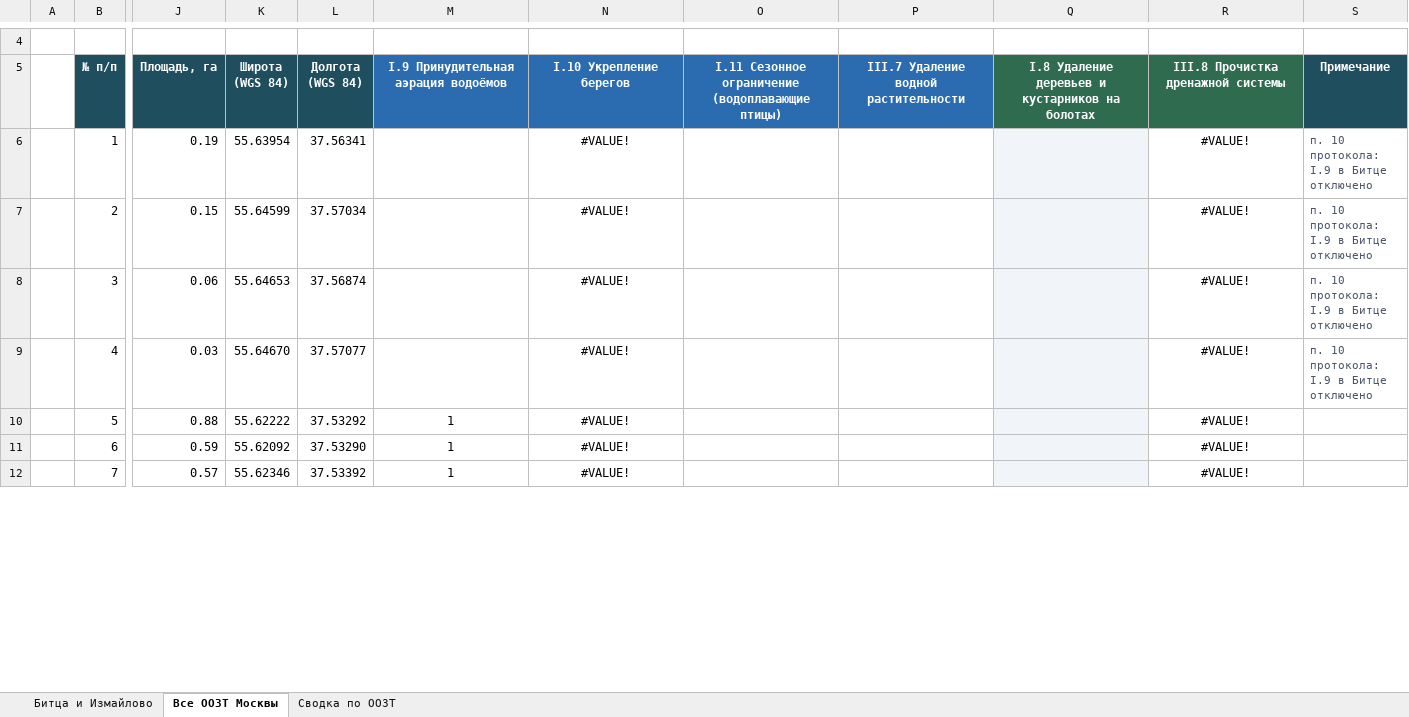
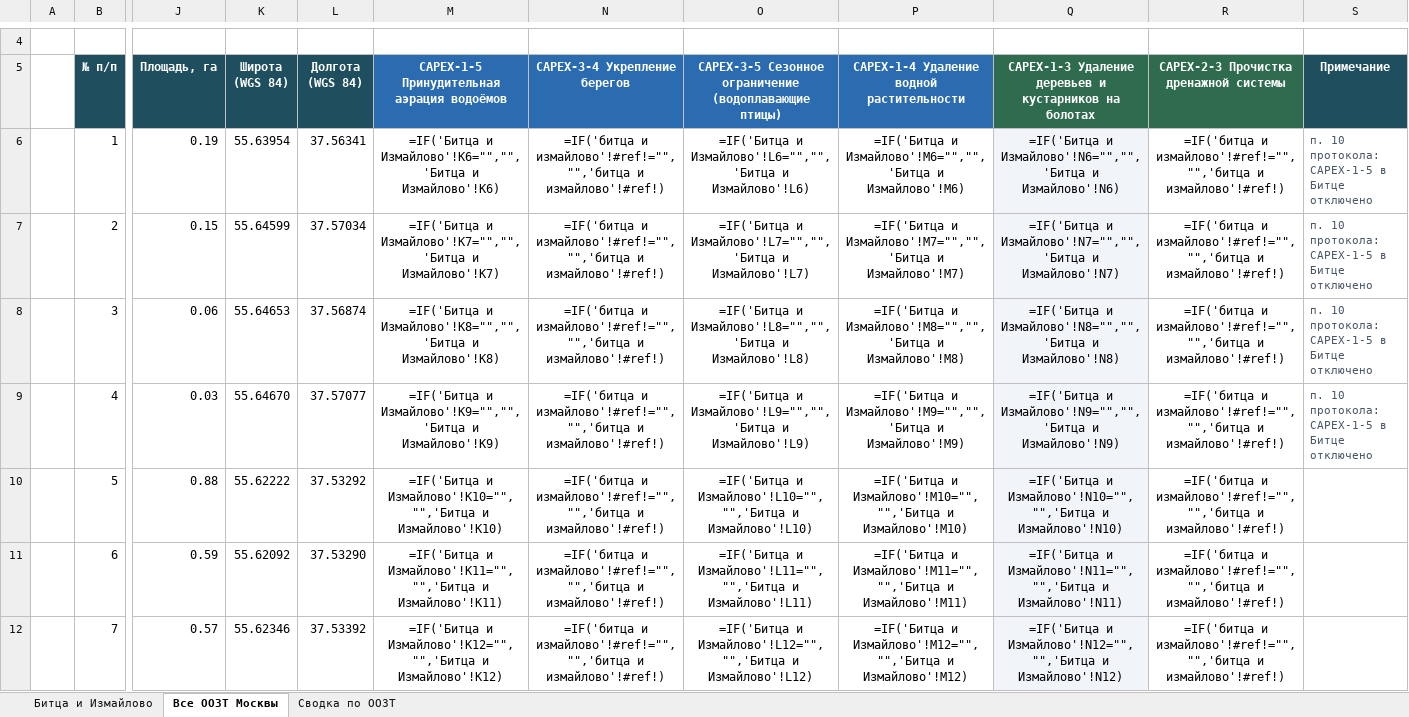
Before and after one commit to ikotlov-ux/oozt-recs, an Excel workbook: refdata/Справочник_водоёмов_и_болот_ООЗТ_Москвы.xlsx, sheet Все ООЗТ Москвы, drawn as a sheet; only a part is shown, gaps mark what is left out; values as stored, in another font and other column widths than the file's, no borders; formulas without a stored value are shown as written; charts and pictures and conditional formats not drawn; the diff covers the shown part only; the diff names each change by its address in the sheet, - before the commit and + after, or states it on an @@ line.

Commit message:
Коды CAPEX/OPEX, две очереди выкашивания, параметры мероприятий в окне
- Мероприятия перенумерованы по слайду: базовые группы CAPEX и OPEX, группы 1–5,
  коды вида OPEX-4-1; старые коды (I.7, III.3 и т. п.) читаются через синонимы.
- Выкашивание разделено на 1 очередь (выделы от … до … га включительно, по умолчанию 1–5)
  и 2 очередь (крупнее верхнего порога, формируется автоматически).
- В окне добавлен раздел «4. Параметры мероприятий»: порог плотности троп (квантиль или
  значение), порог для видов КК, очереди выкашивания, минимальная площадь реинтродукции.
- Сохранение настроек: автосохранение последнего запуска, кнопка «Сбросить к умолчаниям»;
  панель с кнопкой запуска закреплена внизу окна.
- CAPEX-2-1: плотность троп в окне 250 × 250 м; тропы OSM — «грунтовые все» или «неорганизованные».
- «Колокольчик»: кольцо 500–1000 м И полоса 100 м от дорог, участки крупнее порога.
- КК «б/к», инвазивные виды по справочнику, поле «Структурный класс» вместо двух полей.
- Сводки: столбец «Базовая группа» и итоги CAPEX/OPEX по каждой ООЗТ.
- Ускорение карт, удалён неиспользуемый код; таблица мероприятий, справочник водоёмов и README обновлены.

Co-authored-by: Perplexity <noreply@perplexity.ai>

```diff
--- a/refdata/Справочник_водоёмов_и_болот_ООЗТ_Москвы.xlsx (sheet Все ООЗТ Москвы)
+++ b/refdata/Справочник_водоёмов_и_болот_ООЗТ_Москвы.xlsx (sheet Все ООЗТ Москвы)
-M5: I.9 Принудительная аэрация водоёмов
+M5: CAPEX-1-5 Принудительная аэрация водоёмов
-N5: I.10 Укрепление берегов
+N5: CAPEX-3-4 Укрепление берегов
-O5: I.11 Сезонное ограничение…
+O5: CAPEX-3-5 Сезонное ограничение…
-P5: III.7 Удаление водной растительности
+P5: CAPEX-1-4 Удаление водной растительности
-Q5: I.8 Удаление деревьев…
+Q5: CAPEX-1-3 Удаление деревьев…
-R5: III.8 Прочистка дренажной системы
+R5: CAPEX-2-3 Прочистка дренажной системы
-M6: (empty)
+M6: =IF('Битца и Измайлово'!K6="","",'Битца и Измайлово'!K6)
-N6:N12 (CAPEX-3-4 Укрепление берегов): #VALUE!
+N6:N12 (CAPEX-3-4 Укрепление берегов): =IF('битца и измайлово'!#ref!="","",'битца и измайлово'!#ref!)
-O6: (empty)
+O6: =IF('Битца и Измайлово'!L6="","",'Битца и Измайлово'!L6)
-P6: (empty)
+P6: =IF('Битца и Измайлово'!M6="","",'Битца и Измайлово'!M6)
-Q6: (empty)
+Q6: =IF('Битца и Измайлово'!N6="","",'Битца и Измайлово'!N6)
-R6:R12: #VALUE!
+R6:R12: =IF('битца и измайлово'!#ref!="","",'битца и измайлово'!#ref!)
-S6:S9 (Примечание): п. 10 протокола: I.9 в Битце отключено
+S6:S9 (Примечание): п. 10 протокола: CAPEX-1-5 в Битце отключено
-M7: (empty)
+M7: =IF('Битца и Измайлово'!K7="","",'Битца и Измайлово'!K7)
-O7: (empty)
+O7: =IF('Битца и Измайлово'!L7="","",'Битца и Измайлово'!L7)
-P7: (empty)
+P7: =IF('Битца и Измайлово'!M7="","",'Битца и Измайлово'!M7)
-Q7: (empty)
+Q7: =IF('Битца и Измайлово'!N7="","",'Битца и Измайлово'!N7)
-M8: (empty)
+M8: =IF('Битца и Измайлово'!K8="","",'Битца и Измайлово'!K8)
-O8: (empty)
+O8: =IF('Битца и Измайлово'!L8="","",'Битца и Измайлово'!L8)
-P8: (empty)
+P8: =IF('Битца и Измайлово'!M8="","",'Битца и Измайлово'!M8)
-Q8: (empty)
+Q8: =IF('Битца и Измайлово'!N8="","",'Битца и Измайлово'!N8)
-M9: (empty)
+M9: =IF('Битца и Измайлово'!K9="","",'Битца и Измайлово'!K9)
-O9: (empty)
+O9: =IF('Битца и Измайлово'!L9="","",'Битца и Измайлово'!L9)
-P9: (empty)
+P9: =IF('Битца и Измайлово'!M9="","",'Битца и Измайлово'!M9)
-Q9: (empty)
+Q9: =IF('Битца и Измайлово'!N9="","",'Битца и Измайлово'!N9)
-M10: 1
+M10: =IF('Битца и Измайлово'!K10="","",'Битца и Измайлово'!K10)
-O10: (empty)
+O10: =IF('Битца и Измайлово'!L10="","",'Битца и Измайлово'!L10)
-P10: (empty)
+P10: =IF('Битца и Измайлово'!M10="","",'Битца и Измайлово'!M10)
-Q10: (empty)
+Q10: =IF('Битца и Измайлово'!N10="","",'Битца и Измайлово'!N10)
-M11: 1
+M11: =IF('Битца и Измайлово'!K11="","",'Битца и Измайлово'!K11)
-O11: (empty)
+O11: =IF('Битца и Измайлово'!L11="","",'Битца и Измайлово'!L11)
-P11: (empty)
+P11: =IF('Битца и Измайлово'!M11="","",'Битца и Измайлово'!M11)
-Q11: (empty)
+Q11: =IF('Битца и Измайлово'!N11="","",'Битца и Измайлово'!N11)
-M12: 1
+M12: =IF('Битца и Измайлово'!K12="","",'Битца и Измайлово'!K12)
-O12: (empty)
+O12: =IF('Битца и Измайлово'!L12="","",'Битца и Измайлово'!L12)
-P12: (empty)
+P12: =IF('Битца и Измайлово'!M12="","",'Битца и Измайлово'!M12)
-Q12: (empty)
+Q12: =IF('Битца и Измайлово'!N12="","",'Битца и Измайлово'!N12)
```
Also changed, not shown: 2 added rows, 2 removed rows and 532 edited cells elsewhere in this sheet, sheet Сводка по ООЗТ, sheet Битца и Измайлово, charts or pictures, measures/meropriiatiia_s_pravilami.xlsx, 5 other files.
